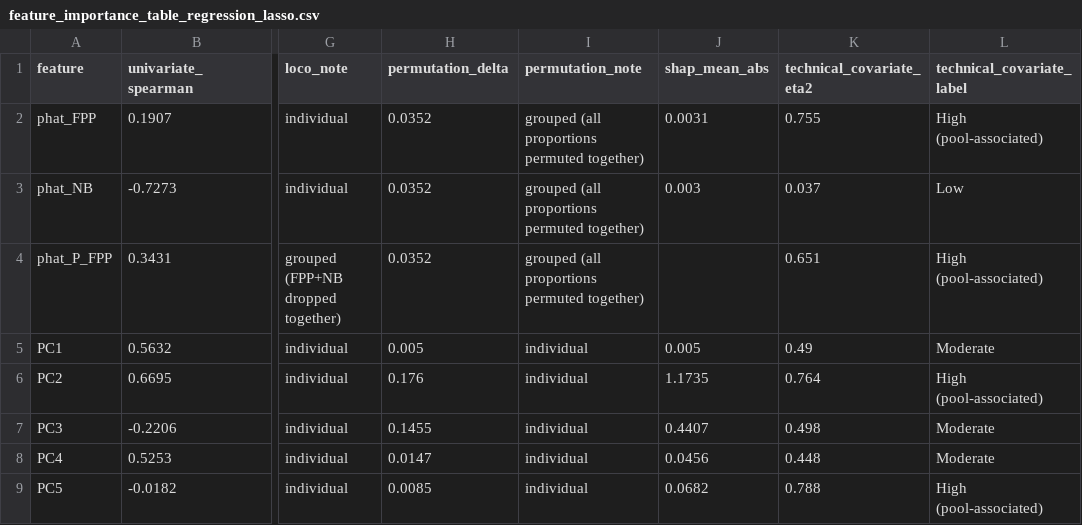
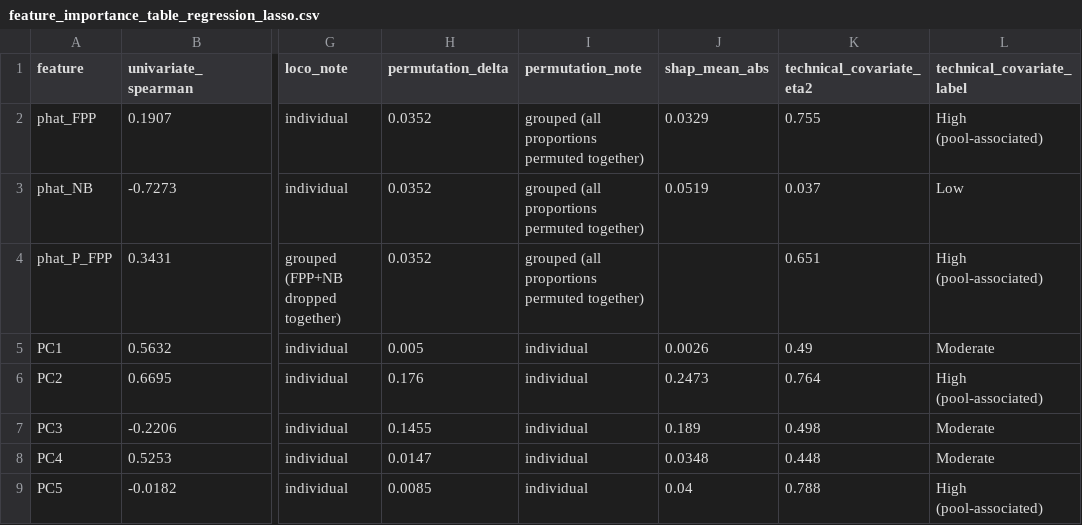
Before and after one commit to prakritipaul/dopa-differentiation-efficiency, a CSV file: modeling/feature_importance_table_regression_lasso.csv, drawn as a sheet; only a part is shown, gaps mark what is left out; the diff names each change by its address in the sheet, - before the commit and + after, or states it on an @@ line.

```diff
--- a/modeling/feature_importance_table_regression_lasso.csv
+++ b/modeling/feature_importance_table_regression_lasso.csv
-J2 (shap_mean_abs): 0.0031
+J2 (shap_mean_abs): 0.0329
-J3 (shap_mean_abs): 0.003
+J3 (shap_mean_abs): 0.0519
-J5 (shap_mean_abs): 0.005
+J5 (shap_mean_abs): 0.0026
-J6 (shap_mean_abs): 1.1735
+J6 (shap_mean_abs): 0.2473
-J7 (shap_mean_abs): 0.4407
+J7 (shap_mean_abs): 0.189
-J8 (shap_mean_abs): 0.0456
+J8 (shap_mean_abs): 0.0348
-J9 (shap_mean_abs): 0.0682
+J9 (shap_mean_abs): 0.04
```
Also changed, not shown: modeling/feature_importance_table_classification_logistic_l1.csv, 7 other files.
